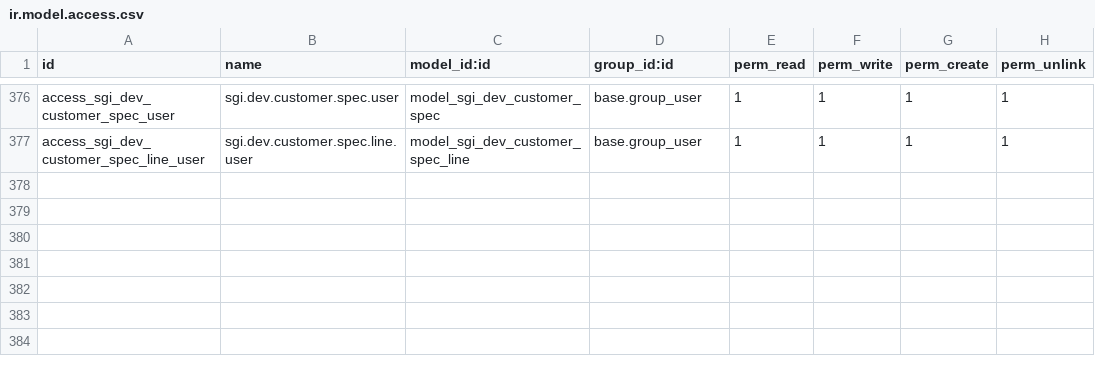
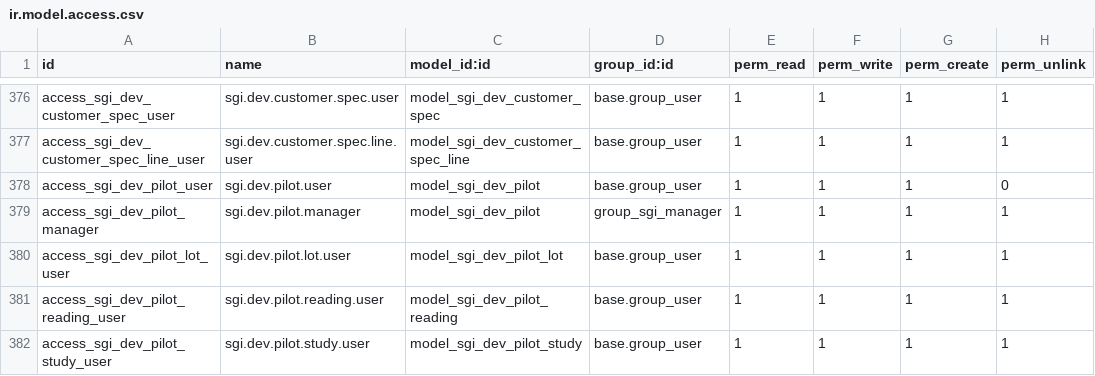
Before and after one commit to quimibond/qb19, a CSV file: addons/quimibond_sgi/security/ir.model.access.csv, drawn as a sheet; only a part is shown, gaps mark what is left out; the diff names each change by its address in the sheet, - before the commit and + after, or states it on an @@ line.

```diff
--- a/addons/quimibond_sgi/security/ir.model.access.csv
+++ b/addons/quimibond_sgi/security/ir.model.access.csv
+row 378: access_sgi_dev_pilot_user | sgi.dev.pilot.user | model_sgi_dev_pilot | base.group_user | 1 | 1 | 1 | 0
+row 379: access_sgi_dev_pilot_manager | sgi.dev.pilot.manager | model_sgi_dev_pilot | group_sgi_manager | 1 | 1 | 1 | 1
+row 380: access_sgi_dev_pilot_lot_user | sgi.dev.pilot.lot.user | model_sgi_dev_pilot_lot | base.group_user | 1 | 1 | 1 | 1
+row 381: access_sgi_dev_pilot_reading_user | sgi.dev.pilot.reading.user | model_sgi_dev_pilot_reading | base.group_user | 1 | 1 | 1 | 1
+row 382: access_sgi_dev_pilot_study_user | sgi.dev.pilot.study.user | model_sgi_dev_pilot_study | base.group_user | 1 | 1 | 1 | 1
```
Also changed, not shown: 33 other files.
